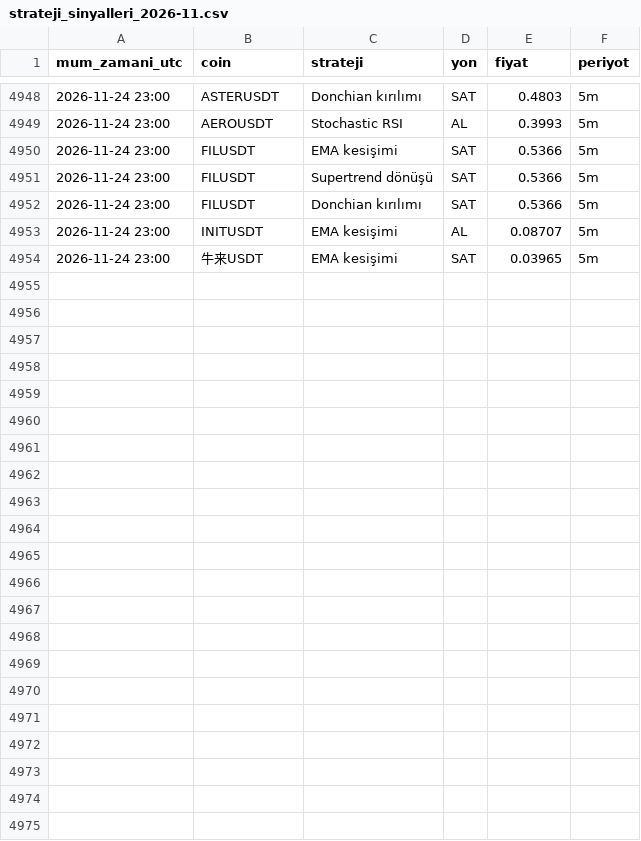
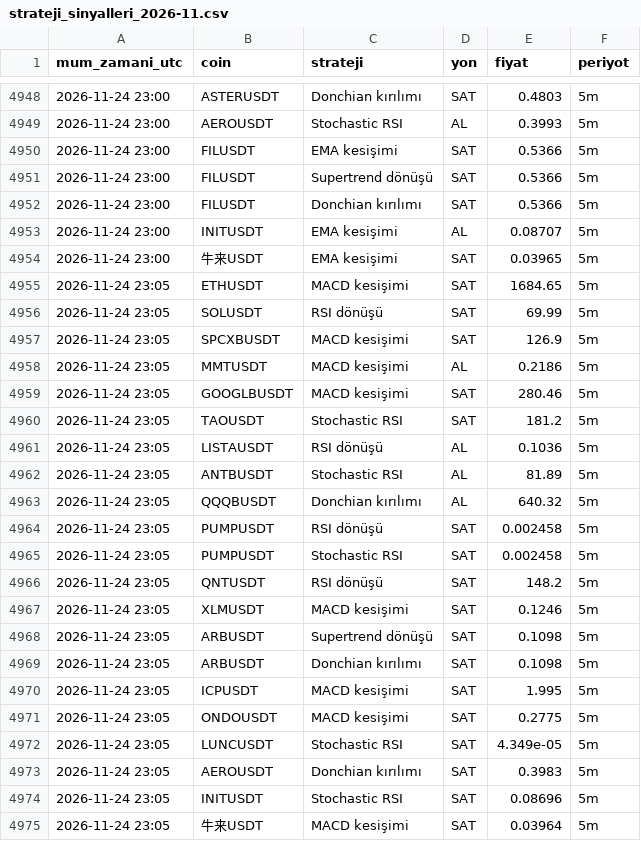
Before and after one commit to yumrukayayunusemre-creator/kripto-sinyal, a CSV file: kayitlar/strateji_sinyalleri_2026-11.csv, drawn as a sheet; only a part is shown, gaps mark what is left out; the diff names each change by its address in the sheet, - before the commit and + after, or states it on an @@ line.

Commit message:
sinyal kaydı 2026-11-24 23:10 [skip ci]

```diff
--- a/kayitlar/strateji_sinyalleri_2026-11.csv
+++ b/kayitlar/strateji_sinyalleri_2026-11.csv
+row 4955: 2026-11-24 23:05 | ETHUSDT | MACD kesişimi | SAT | 1684.65 | 5m
+row 4956: 2026-11-24 23:05 | SOLUSDT | RSI dönüşü | SAT | 69.99 | 5m
+row 4957: 2026-11-24 23:05 | SPCXBUSDT | MACD kesişimi | SAT | 126.9 | 5m
+row 4958: 2026-11-24 23:05 | MMTUSDT | MACD kesişimi | AL | 0.2186 | 5m
+row 4959: 2026-11-24 23:05 | GOOGLBUSDT | MACD kesişimi | SAT | 280.46 | 5m
+row 4960: 2026-11-24 23:05 | TAOUSDT | Stochastic RSI | SAT | 181.2 | 5m
+row 4961: 2026-11-24 23:05 | LISTAUSDT | RSI dönüşü | AL | 0.1036 | 5m
+row 4962: 2026-11-24 23:05 | ANTBUSDT | Stochastic RSI | AL | 81.89 | 5m
+row 4963: 2026-11-24 23:05 | QQQBUSDT | Donchian kırılımı | AL | 640.32 | 5m
+row 4964: 2026-11-24 23:05 | PUMPUSDT | RSI dönüşü | SAT | 0.002458 | 5m
+row 4965: 2026-11-24 23:05 | PUMPUSDT | Stochastic RSI | SAT | 0.002458 | 5m
+row 4966: 2026-11-24 23:05 | QNTUSDT | RSI dönüşü | SAT | 148.2 | 5m
+row 4967: 2026-11-24 23:05 | XLMUSDT | MACD kesişimi | SAT | 0.1246 | 5m
+row 4968: 2026-11-24 23:05 | ARBUSDT | Supertrend dönüşü | SAT | 0.1098 | 5m
+row 4969: 2026-11-24 23:05 | ARBUSDT | Donchian kırılımı | SAT | 0.1098 | 5m
+row 4970: 2026-11-24 23:05 | ICPUSDT | MACD kesişimi | SAT | 1.995 | 5m
+row 4971: 2026-11-24 23:05 | ONDOUSDT | MACD kesişimi | SAT | 0.2775 | 5m
+row 4972: 2026-11-24 23:05 | LUNCUSDT | Stochastic RSI | SAT | 4.349e-05 | 5m
+row 4973: 2026-11-24 23:05 | AEROUSDT | Donchian kırılımı | SAT | 0.3983 | 5m
+row 4974: 2026-11-24 23:05 | INITUSDT | Stochastic RSI | SAT | 0.08696 | 5m
+row 4975: 2026-11-24 23:05 | 牛来USDT | MACD kesişimi | SAT | 0.03964 | 5m
```
Also changed, not shown: kayitlar/sinyaller_2026-11.csv, 1 other file.
